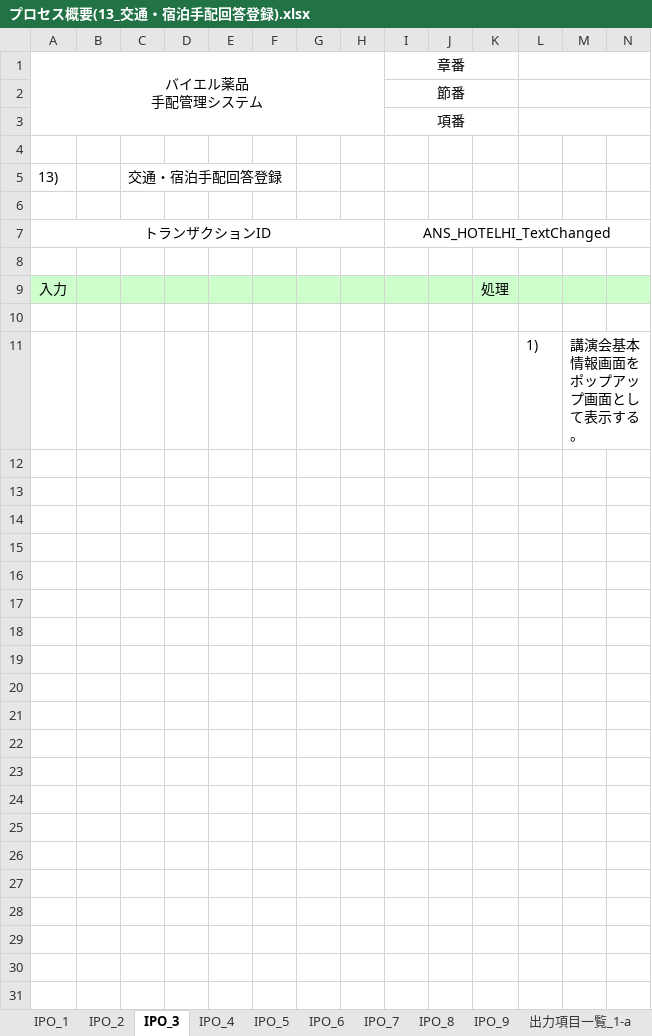
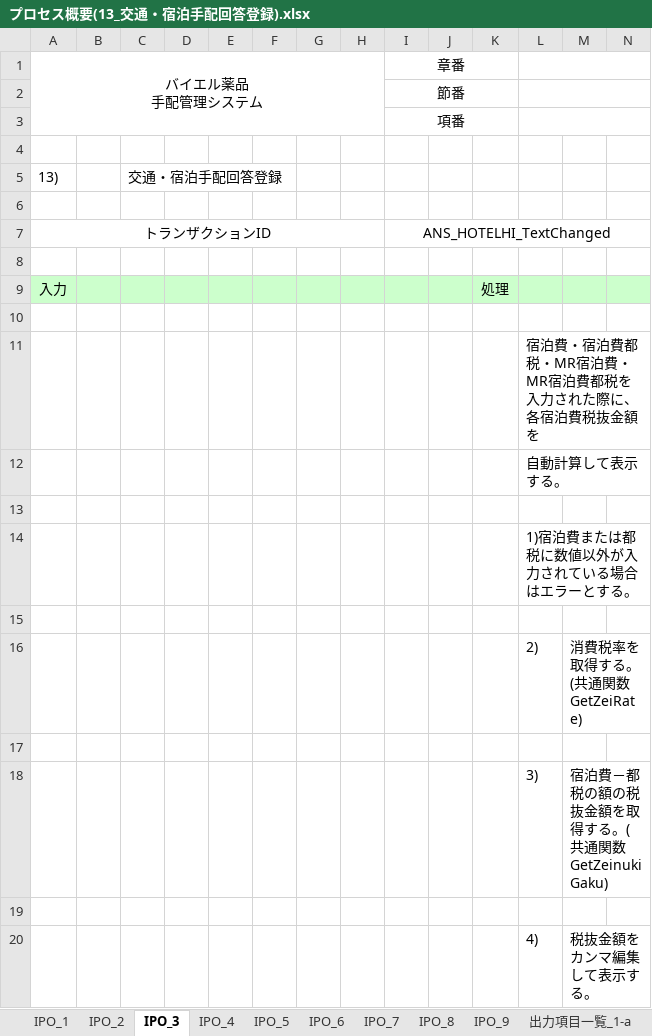
Before and after one commit to MakoYamada/pj_monolith, an Excel workbook: 20 開発資料/03.詳細設計/プロセス概要(13_交通・宿泊手配回答登録).xlsx, sheet IPO_3, drawn as a sheet; only a part is shown; values as stored, in another font and other column widths than the file's, no borders; addresses are those after the commit; rows hold the shown columns only; the diff names each change by its address in the sheet, - before the commit and + after, or states it on an @@ line.

Commit message:
Vss2Git

```diff
--- a/20 開発資料/03.詳細設計/プロセス概要(13_交通・宿泊手配回答登録).xlsx (sheet IPO_3)
+++ b/20 開発資料/03.詳細設計/プロセス概要(13_交通・宿泊手配回答登録).xlsx (sheet IPO_3)
+row 11:  |  |  |  |  |  |  |  |  |  |  | 宿泊費・宿泊費都税・MR宿泊費・MR宿泊費都税を入力された際に、各宿泊費税抜金額を
+row 12:  |  |  |  |  |  |  |  |  |  |  | 自動計算して表示する。
-row 13:  |  |  |  |  |  |  |  |  |  |  | 1) | 講演会基本情報画面をポップアップ画面として表示する。
+row 13: (empty)
+row 14:  |  |  |  |  |  |  |  |  |  |  | 1)宿泊費または都税に数値以外が入力されている場合はエラーとする。
+row 15: (empty)
+row 16:  |  |  |  |  |  |  |  |  |  |  | 2) | 消費税率を取得する。(共通関数 GetZeiRate)
+row 17: (empty)
+row 18:  |  |  |  |  |  |  |  |  |  |  | 3) | 宿泊費－都税の額の税抜金額を取得する。(共通関数 GetZeinukiGaku)
+row 19: (empty)
+row 20:  |  |  |  |  |  |  |  |  |  |  | 4) | 税抜金額をカンマ編集して表示する。
```
